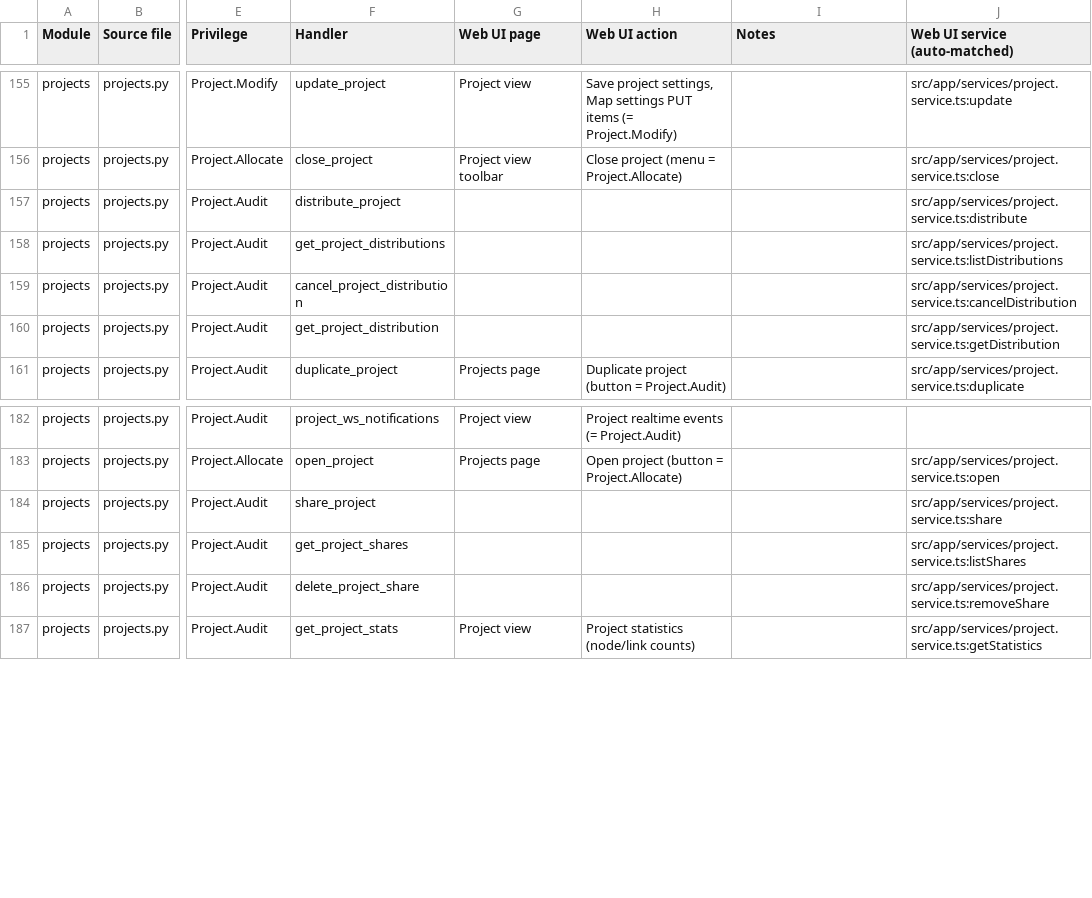
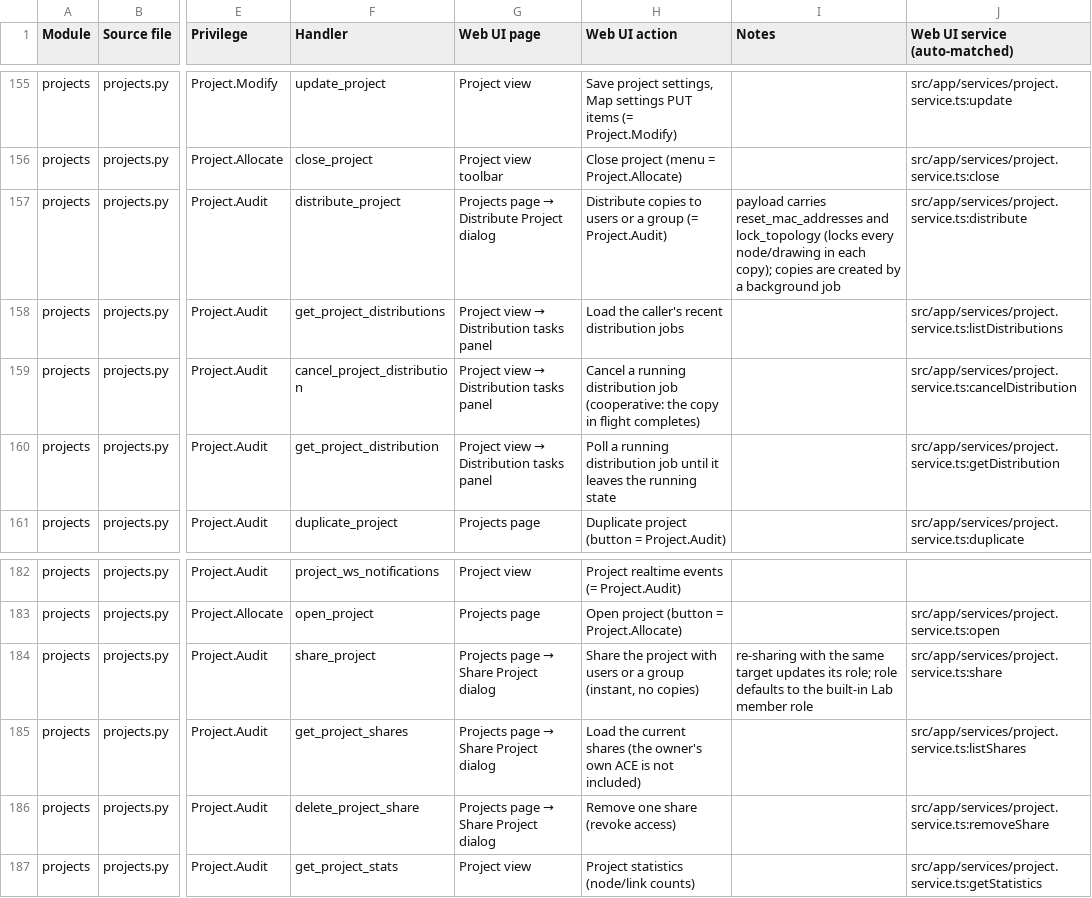
Before and after one commit to yueguobin/gns3-web-ui, a CSV file: docs/features/rbac/api-privilege-map.csv, drawn as a sheet; only a part is shown, gaps mark what is left out; the diff names each change by its address in the sheet, - before the commit and + after, or states it on an @@ line.

Commit message:
docs: cover distribute and share endpoints in the RBAC maps
Fill the empty Web UI columns for the distribute/share/distribution-task
endpoints in ui_map.py and regenerate the API privilege map. Add the
Distribute Project and Share Project dialogs to the UI write operations
field map, with findings on why their role-ish fields should stay
per-endpoint operations.

```diff
--- a/docs/features/rbac/api-privilege-map.csv
+++ b/docs/features/rbac/api-privilege-map.csv
@@ G157 (Web UI page): (empty) → Projects page → Distribute Project dialog @@
-H157 (Web UI action): (empty)
+H157 (Web UI action): Distribute copies to users or a group (= Project.Audit)
-I157 (Notes): (empty)
+I157 (Notes): payload carries reset_mac_addresses and lock_topology (locks every node/drawing in each copy); copies are created by a background job
@@ G158:G160 (Web UI page): (empty) → Project view → Distribution tasks panel @@
-H158 (Web UI action): (empty)
+H158 (Web UI action): Load the caller's recent distribution jobs
-H159 (Web UI action): (empty)
+H159 (Web UI action): Cancel a running distribution job (cooperative: the copy in flight completes)
-H160 (Web UI action): (empty)
+H160 (Web UI action): Poll a running distribution job until it leaves the running state
@@ G184:G186 (Web UI page): (empty) → Projects page → Share Project dialog @@
-H184 (Web UI action): (empty)
+H184 (Web UI action): Share the project with users or a group (instant, no copies)
-I184 (Notes): (empty)
+I184 (Notes): re-sharing with the same target updates its role; role defaults to the built-in Lab member role
-H185 (Web UI action): (empty)
+H185 (Web UI action): Load the current shares (the owner's own ACE is not included)
-H186 (Web UI action): (empty)
+H186 (Web UI action): Remove one share (revoke access)
```
Also changed, not shown: 3 other files.
